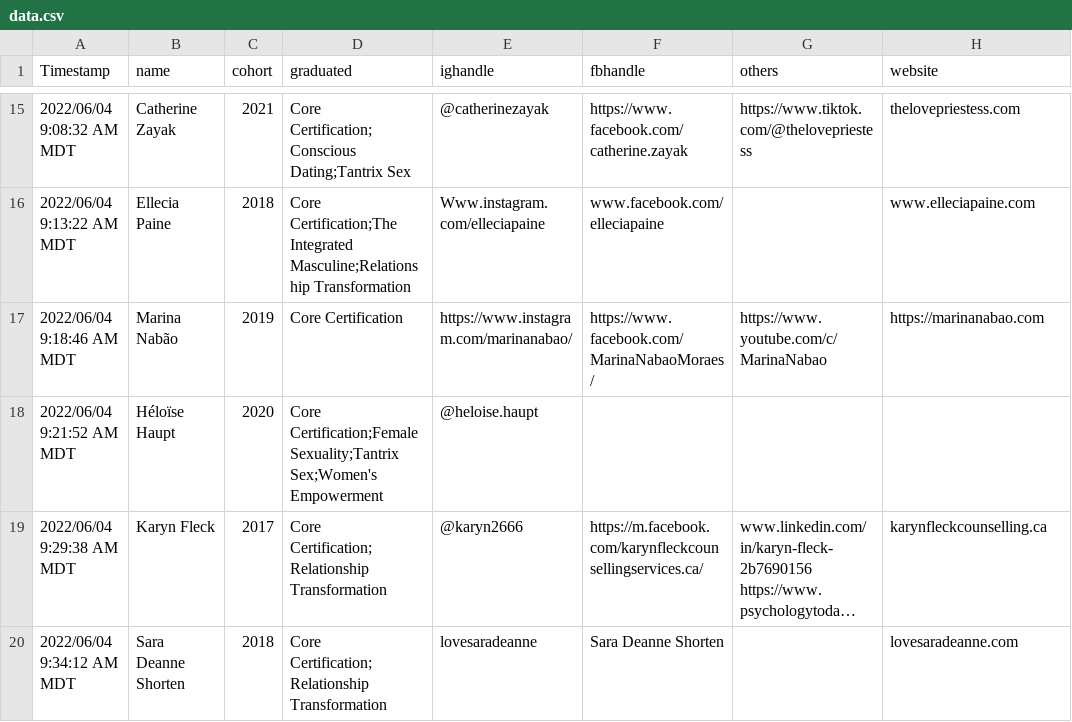
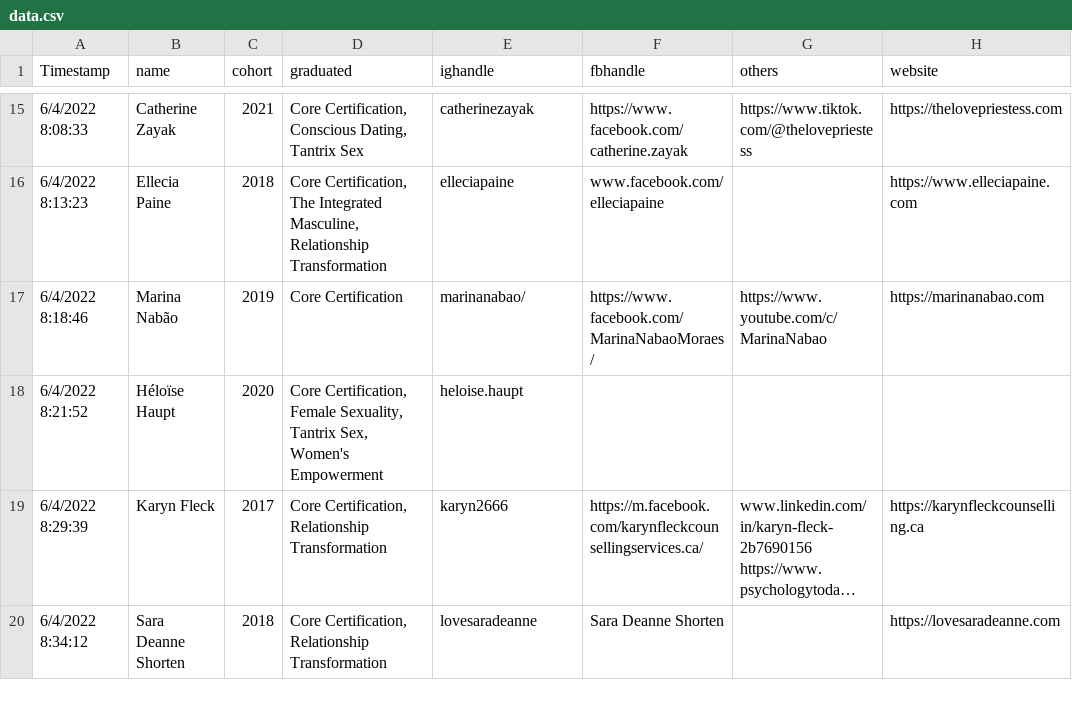
Before and after one commit to irinamork/vitadirectory, a CSV file: src/data/data.csv, drawn as a sheet; only a part is shown, gaps mark what is left out; long unchanged cells end in …; the diff covers the shown part only; the diff names each change by its address in the sheet, - before the commit and + after, or states it on an @@ line.

```diff
--- a/src/data/data.csv
+++ b/src/data/data.csv
-A15 (Timestamp): 2022/06/04 9:08:32 AM MDT
+A15 (Timestamp): 6/4/2022 8:08:33
-D15 (graduated): Core Certification;Conscious Dating;Tantrix Sex
+D15 (graduated): Core Certification, Conscious Dating, Tantrix Sex
-E15 (ighandle): @catherinezayak
+E15 (ighandle): catherinezayak
-H15 (website): thelovepriestess.com
+H15 (website): https://thelovepriestess.com
-A16 (Timestamp): 2022/06/04 9:13:22 AM MDT
+A16 (Timestamp): 6/4/2022 8:13:23
-D16 (graduated): Core Certification;The Integrated Masculine;Relationship Transformation
+D16 (graduated): Core Certification, The Integrated Masculine, Relationship Transformation
-E16 (ighandle): Www.instagram.com/elleciapaine
+E16 (ighandle): elleciapaine
-H16 (website): www.elleciapaine.com
+H16 (website): https://www.elleciapaine.com
-A17 (Timestamp): 2022/06/04 9:18:46 AM MDT
+A17 (Timestamp): 6/4/2022 8:18:46
-E17 (ighandle): https://www.instagram.com/marinanabao/
+E17 (ighandle): marinanabao/
-A18 (Timestamp): 2022/06/04 9:21:52 AM MDT
+A18 (Timestamp): 6/4/2022 8:21:52
-D18 (graduated): Core Certification;Female Sexuality;Tantrix Sex;Women's Empowerment
+D18 (graduated): Core Certification, Female Sexuality, Tantrix Sex, Women's Empowerment
-E18 (ighandle): @heloise.haupt
+E18 (ighandle): heloise.haupt
-A19 (Timestamp): 2022/06/04 9:29:38 AM MDT
+A19 (Timestamp): 6/4/2022 8:29:39
-D19:D20 (graduated): Core Certification;Relationship Transformation
+D19:D20 (graduated): Core Certification, Relationship Transformation
-E19 (ighandle): @karyn2666
+E19 (ighandle): karyn2666
-H19 (website): karynfleckcounselling.ca
+H19 (website): https://karynfleckcounselling.ca
-A20 (Timestamp): 2022/06/04 9:34:12 AM MDT
+A20 (Timestamp): 6/4/2022 8:34:12
-H20 (website): lovesaradeanne.com
+H20 (website): https://lovesaradeanne.com
```
Also changed, not shown: 4 added rows and 37 edited cells elsewhere in this file.
